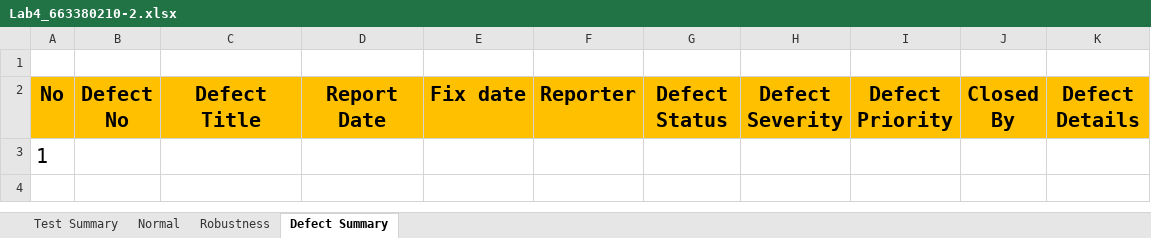
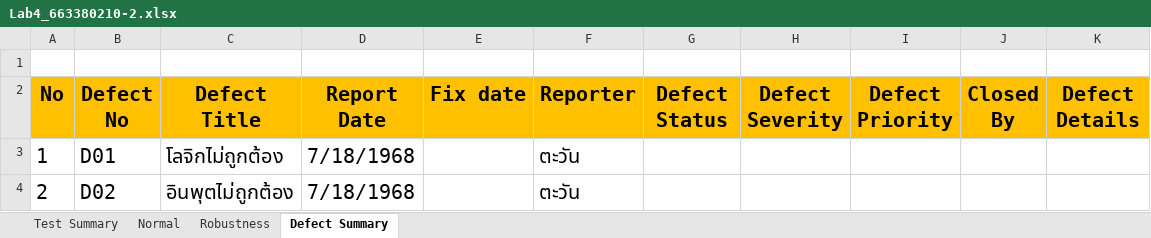
Before and after one commit to SuNKinG5/Lab-4, an Excel workbook: Lab4_663380210-2.xlsx, sheet Defect Summary, drawn as a sheet; values as stored, in another font and other column widths than the file's, no borders; removed rows and columns are numbered as before the commit, all else as after; the diff names each change by its address in the sheet, - before the commit and + after, or states it on an @@ line.

```diff
--- a/Lab4_663380210-2.xlsx (sheet Defect Summary)
+++ b/Lab4_663380210-2.xlsx (sheet Defect Summary)
-row 3: 1
+row 3: 1 | D01 | โลจิกไม่ถูกต้อง | 7/18/1968 |  | ตะวัน
+row 4: 2 | D02 | อินพุตไม่ถูกต้อง | 7/18/1968 |  | ตะวัน
```
Also changed, not shown: 6 other files.
